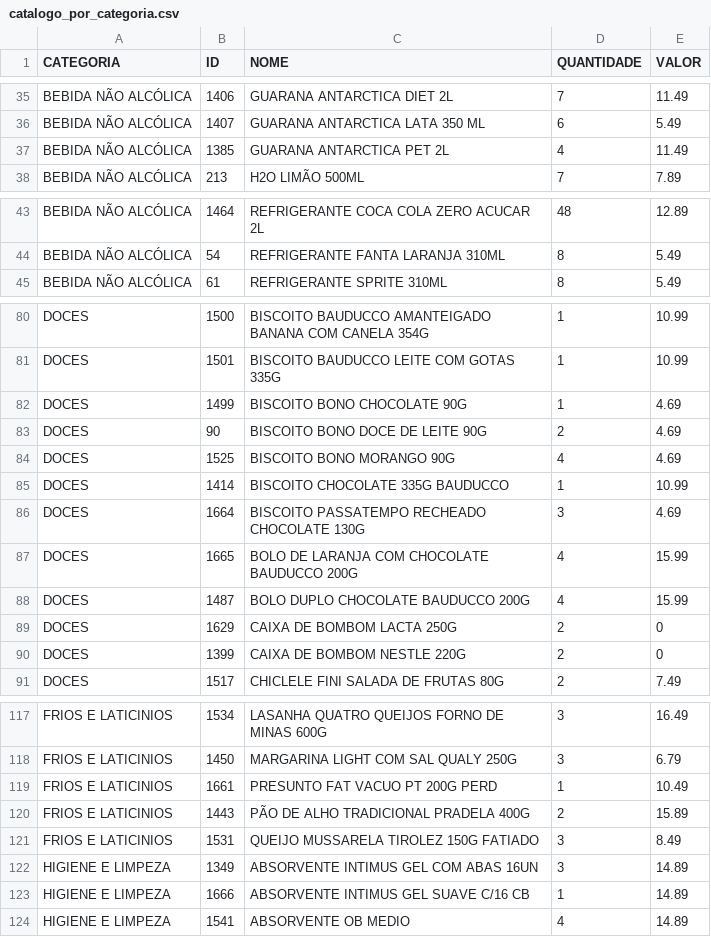
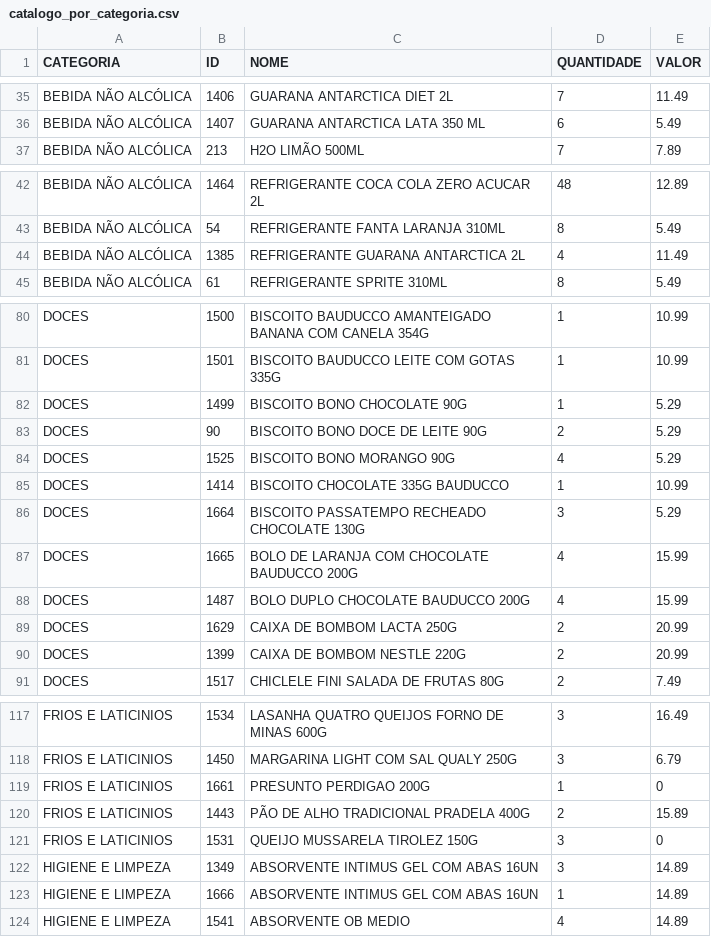
Before and after one commit to guicobracraft-prog/PesquisadeMercado, a CSV file: catalogo_por_categoria.csv, drawn as a sheet; only a part is shown, gaps mark what is left out; the diff covers the shown part only.

```diff
--- a/catalogo_por_categoria.csv
+++ b/catalogo_por_categoria.csv
@@ -36,3 +36,2 @@ BEBIDA NÃO ALCÓLICA;1406;GUARANA ANTARCTICA DIET 2L;7;11.49
 BEBIDA NÃO ALCÓLICA;1407;GUARANA ANTARCTICA LATA 350 ML;6;5.49
-BEBIDA NÃO ALCÓLICA;1385;GUARANA ANTARCTICA PET 2L;4;11.49
 BEBIDA NÃO ALCÓLICA;213;H2O LIMÃO 500ML;7;7.89
@@ -44,2 +43,3 @@ BEBIDA NÃO ALCÓLICA;1464;REFRIGERANTE COCA COLA ZERO ACUCAR  2L;48;12.89
 BEBIDA NÃO ALCÓLICA;54;REFRIGERANTE FANTA LARANJA 310ML;8;5.49
+BEBIDA NÃO ALCÓLICA;1385;REFRIGERANTE GUARANA ANTARCTICA 2L;4;11.49
 BEBIDA NÃO ALCÓLICA;61;REFRIGERANTE SPRITE 310ML;8;5.49
@@ -81,11 +81,11 @@ DOCES;1500;BISCOITO BAUDUCCO AMANTEIGADO BANANA COM CANELA 354G;1;10.99
 DOCES;1501;BISCOITO BAUDUCCO LEITE COM GOTAS 335G;1;10.99
-DOCES;1499;BISCOITO BONO CHOCOLATE 90G;1;4.69
-DOCES;90;BISCOITO BONO DOCE DE LEITE 90G;2;4.69
-DOCES;1525;BISCOITO BONO MORANGO 90G;4;4.69
+DOCES;1499;BISCOITO BONO CHOCOLATE 90G;1;5.29
+DOCES;90;BISCOITO BONO DOCE DE LEITE 90G;2;5.29
+DOCES;1525;BISCOITO BONO MORANGO 90G;4;5.29
 DOCES;1414;BISCOITO CHOCOLATE 335G BAUDUCCO;1;10.99
-DOCES;1664;BISCOITO PASSATEMPO RECHEADO CHOCOLATE 130G;3;4.69
+DOCES;1664;BISCOITO PASSATEMPO RECHEADO CHOCOLATE 130G;3;5.29
 DOCES;1665;BOLO DE LARANJA COM CHOCOLATE BAUDUCCO 200G;4;15.99
 DOCES;1487;BOLO DUPLO CHOCOLATE BAUDUCCO 200G;4;15.99
-DOCES;1629;CAIXA DE BOMBOM LACTA 250G;2;0
-DOCES;1399;CAIXA DE BOMBOM NESTLE 220G;2;0
+DOCES;1629;CAIXA DE BOMBOM LACTA 250G;2;20.99
+DOCES;1399;CAIXA DE BOMBOM NESTLE 220G;2;20.99
 DOCES;1517;CHICLELE FINI SALADA DE FRUTAS 80G;2;7.49
@@ -118,7 +118,7 @@ FRIOS E LATICINIOS;1534;LASANHA QUATRO QUEIJOS FORNO DE MINAS 600G;3;16.49
 FRIOS E LATICINIOS;1450;MARGARINA LIGHT COM SAL QUALY 250G;3;6.79
-FRIOS E LATICINIOS;1661;PRESUNTO FAT VACUO PT 200G PERD;1;10.49
+FRIOS E LATICINIOS;1661;PRESUNTO PERDIGAO 200G;1;0
 FRIOS E LATICINIOS;1443;PÃO DE ALHO TRADICIONAL PRADELA 400G;2;15.89
-FRIOS E LATICINIOS;1531;QUEIJO MUSSARELA TIROLEZ 150G FATIADO;3;8.49
+FRIOS E LATICINIOS;1531;QUEIJO MUSSARELA TIROLEZ 150G;3;0
 HIGIENE E LIMPEZA;1349;ABSORVENTE INTIMUS GEL COM ABAS 16UN;3;14.89
-HIGIENE E LIMPEZA;1666;ABSORVENTE INTIMUS GEL SUAVE C/16 CB;1;14.89
+HIGIENE E LIMPEZA;1666;ABSORVENTE INTIMUS GEL COM ABAS 16UN;1;14.89
 HIGIENE E LIMPEZA;1541;ABSORVENTE OB MEDIO;4;14.89
```
Also changed, not shown: 1 edited cell elsewhere in this file, catalogo_geral.csv, 3 other files.
